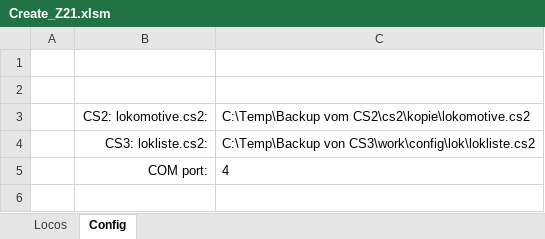
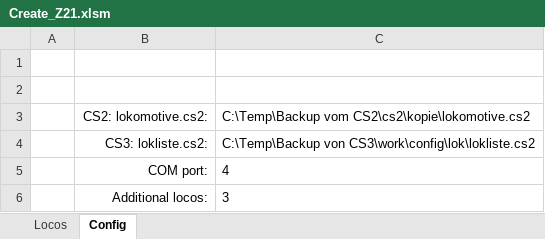
Before and after one commit to Hardi-St/MirZ21, an Excel workbook: Create_Z21/Create_Z21.xlsm, sheet Config, drawn as a sheet; values as stored, in another font and other column widths than the file's, no borders; the diff names each change by its address in the sheet, - before the commit and + after, or states it on an @@ line.

Commit message:
Create add. locos

```diff
--- a/Create_Z21/Create_Z21.xlsm (sheet Config)
+++ b/Create_Z21/Create_Z21.xlsm (sheet Config)
+row 6:  | Additional locos: | 3
```
Also changed, not shown: sheet Locos, charts or pictures, 8 other files.
